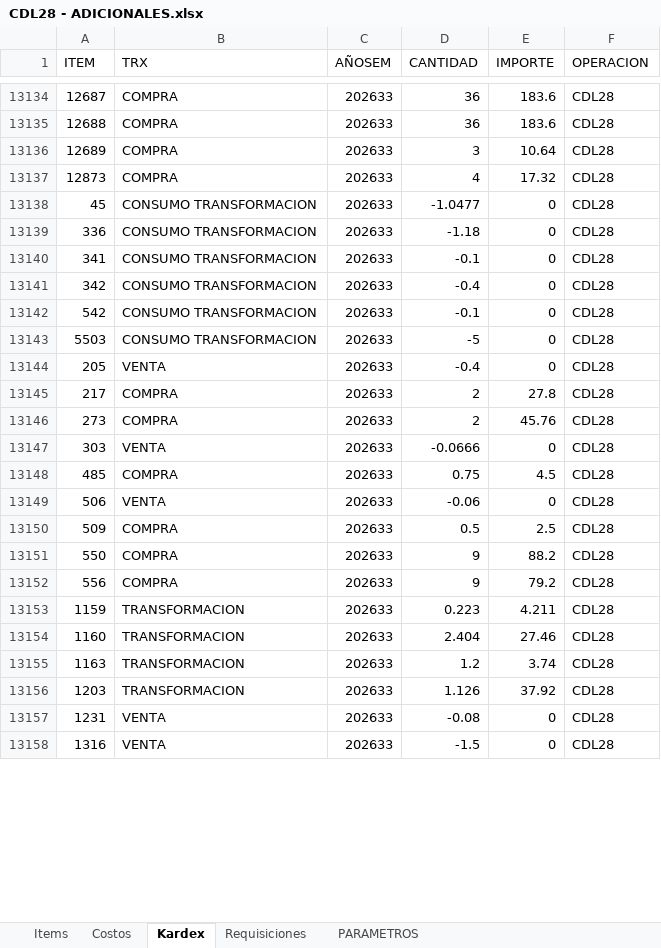
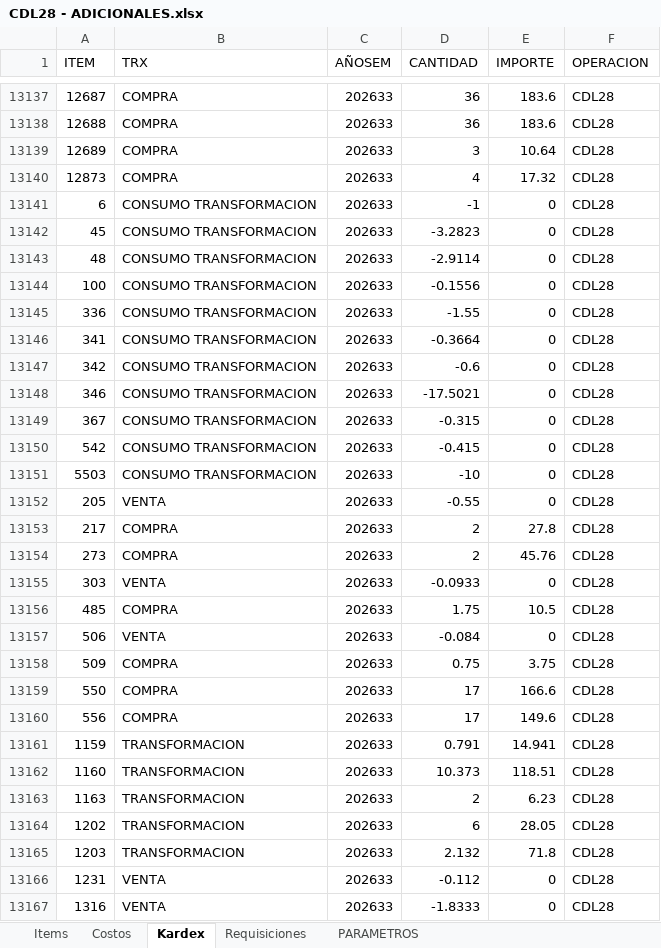
Before and after one commit to AlvaroCornejo/EBC_PEDIDOS_ADICIONALES, an Excel workbook: data/CDL28 - ADICIONALES.xlsx, sheet Kardex, drawn as a sheet; only a part is shown, gaps mark what is left out; values as stored, in another font and other column widths than the file's, no borders; table styles not drawn; addresses are those after the commit; the diff covers the shown part only; the diff names each change by its address in the sheet, - before the commit and + after, or states it on an @@ line.

Commit message:
Sync Excel dom. 16/08/2026

```diff
--- a/data/CDL28 - ADICIONALES.xlsx (sheet Kardex)
+++ b/data/CDL28 - ADICIONALES.xlsx (sheet Kardex)
+row 13141: 6 | CONSUMO TRANSFORMACION | 202633 | -1 | 0 | CDL28
-D13142 (CANTIDAD): -1.0477
+D13142 (CANTIDAD): -3.2823
+row 13143: 48 | CONSUMO TRANSFORMACION | 202633 | -2.9114 | 0 | CDL28
+row 13144: 100 | CONSUMO TRANSFORMACION | 202633 | -0.1556 | 0 | CDL28
-D13145 (CANTIDAD): -1.18
+D13145 (CANTIDAD): -1.55
-D13146 (CANTIDAD): -0.1
+D13146 (CANTIDAD): -0.3664
-D13147 (CANTIDAD): -0.4
+D13147 (CANTIDAD): -0.6
+row 13148: 346 | CONSUMO TRANSFORMACION | 202633 | -17.5021 | 0 | CDL28
+row 13149: 367 | CONSUMO TRANSFORMACION | 202633 | -0.315 | 0 | CDL28
-D13150 (CANTIDAD): -0.1
+D13150 (CANTIDAD): -0.415
-D13151 (CANTIDAD): -5
+D13151 (CANTIDAD): -10
-D13152 (CANTIDAD): -0.4
+D13152 (CANTIDAD): -0.55
-D13155 (CANTIDAD): -0.0666
+D13155 (CANTIDAD): -0.0933
-D13156 (CANTIDAD): 0.75
+D13156 (CANTIDAD): 1.75
-E13156 (IMPORTE): 4.5
+E13156 (IMPORTE): 10.5
-D13157 (CANTIDAD): -0.06
+D13157 (CANTIDAD): -0.084
-D13158 (CANTIDAD): 0.5
+D13158 (CANTIDAD): 0.75
-E13158 (IMPORTE): 2.5
+E13158 (IMPORTE): 3.75
-D13159:D13160 (CANTIDAD): 9
+D13159:D13160 (CANTIDAD): 17
-E13159 (IMPORTE): 88.2
+E13159 (IMPORTE): 166.6
-E13160 (IMPORTE): 79.2
+E13160 (IMPORTE): 149.6
-D13161 (CANTIDAD): 0.223
+D13161 (CANTIDAD): 0.791
-E13161 (IMPORTE): 4.211
+E13161 (IMPORTE): 14.941
-D13162 (CANTIDAD): 2.404
+D13162 (CANTIDAD): 10.373
-E13162 (IMPORTE): 27.46
+E13162 (IMPORTE): 118.51
-D13163 (CANTIDAD): 1.2
+D13163 (CANTIDAD): 2
-E13163 (IMPORTE): 3.74
+E13163 (IMPORTE): 6.23
+row 13164: 1202 | TRANSFORMACION | 202633 | 6 | 28.05 | CDL28
-D13165 (CANTIDAD): 1.126
+D13165 (CANTIDAD): 2.132
-E13165 (IMPORTE): 37.92
+E13165 (IMPORTE): 71.8
-D13166 (CANTIDAD): -0.08
+D13166 (CANTIDAD): -0.112
-D13167 (CANTIDAD): -1.5
+D13167 (CANTIDAD): -1.8333
```
Also changed, not shown: 106 added rows, 2 removed rows and 511 edited cells elsewhere in this sheet, sheet PARAMETROS, data/AASI - ADICIONALES.xlsx, data/EBC ITEMS_VENTA.xlsx, 7 other files.
